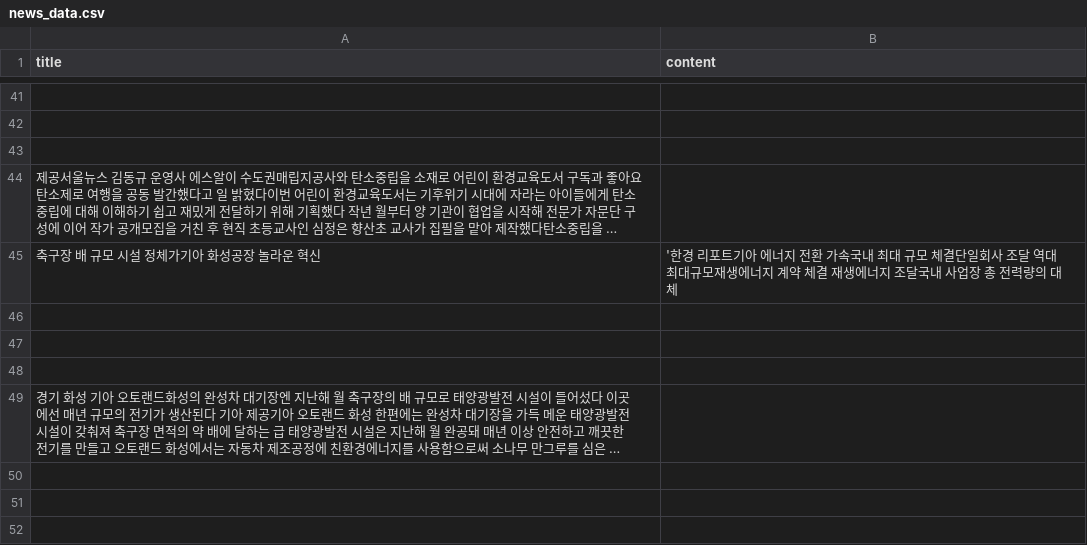
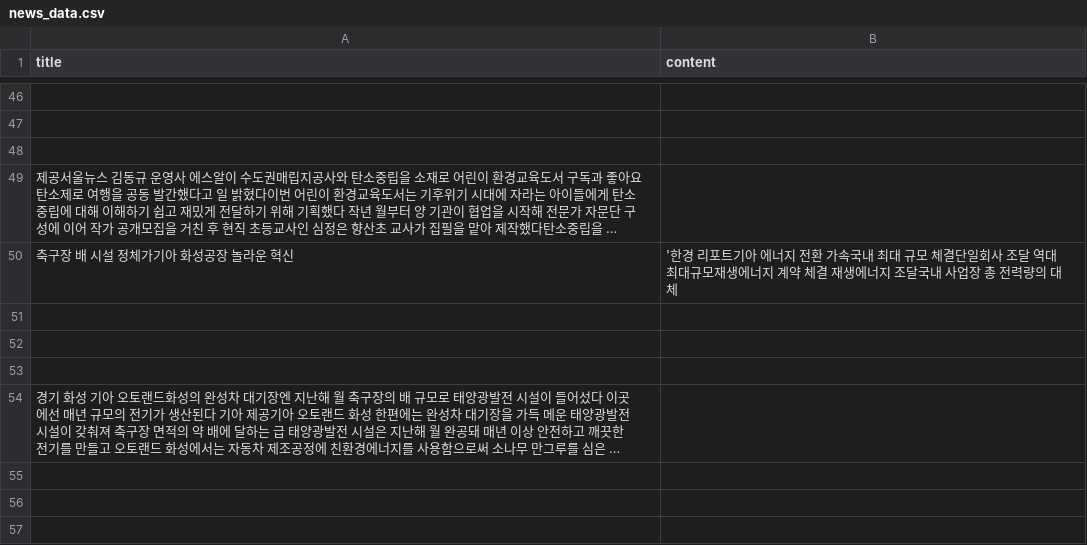
Before and after one commit to iiingkeep/community, a CSV file: news_data.csv, drawn as a sheet; only a part is shown, gaps mark what is left out; long unchanged cells end in …; addresses are those after the commit; the diff covers the shown part only; the diff names each change by its address in the sheet, - before the commit and + after, or states it on an @@ line.

```diff
--- a/news_data.csv
+++ b/news_data.csv
-A50 (title): 축구장 배 규모 시설 정체가기아 화성공장 놀라운 혁신
+A50 (title): 축구장 배 시설 정체가기아 화성공장 놀라운 혁신
```
Also changed, not shown: 8 added rows, 4 removed rows and 2 moved rows elsewhere in this file, 3 other files.
